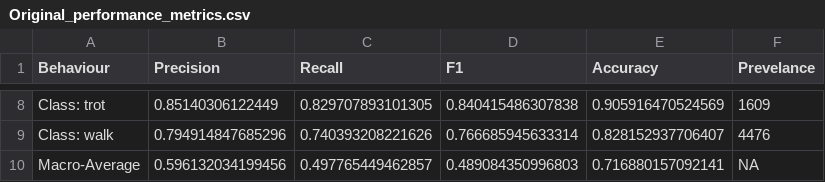
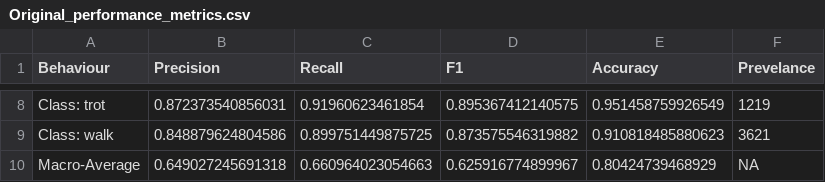
Before and after one commit to OakAlice/PostProcessing, a CSV file: Data/Ferdinandy_Dog/Original_performance_metrics.csv, drawn as a sheet; only a part is shown, gaps mark what is left out; the diff covers the shown part only.

```diff
--- a/Data/Ferdinandy_Dog/Original_performance_metrics.csv
+++ b/Data/Ferdinandy_Dog/Original_performance_metrics.csv
@@ -8,3 +8,3 @@
-"Class: trot",0.85140306122449,0.829707893101305,0.840415486307838,0.905916470524569,1609
-"Class: walk",0.794914847685296,0.740393208221626,0.766685945633314,0.828152937706407,4476
-"Macro-Average",0.596132034199456,0.497765449462857,0.489084350996803,0.716880157092141,NA
+"Class: trot",0.872373540856031,0.91960623461854,0.895367412140575,0.951458759926549,1219
+"Class: walk",0.848879624804586,0.899751449875725,0.873575546319882,0.910818485880623,3621
+"Macro-Average",0.649027245691318,0.660964023054663,0.625916774899967,0.80424739468929,NA
```
Also changed, not shown: 30 edited cells elsewhere in this file, 23 other files.
